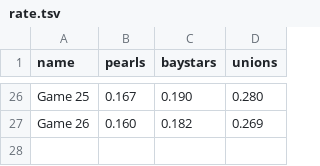
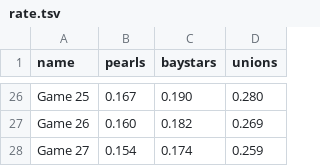
Before and after one commit to t-chov/db2021, a TSV file: etc/rate.tsv, drawn as a sheet; only a part is shown, gaps mark what is left out; the diff names each change by its address in the sheet, - before the commit and + after, or states it on an @@ line.

```diff
--- a/etc/rate.tsv
+++ b/etc/rate.tsv
+row 28: Game 27 | 0.154 | 0.174 | 0.259
```
Also changed, not shown: 1 other file.
